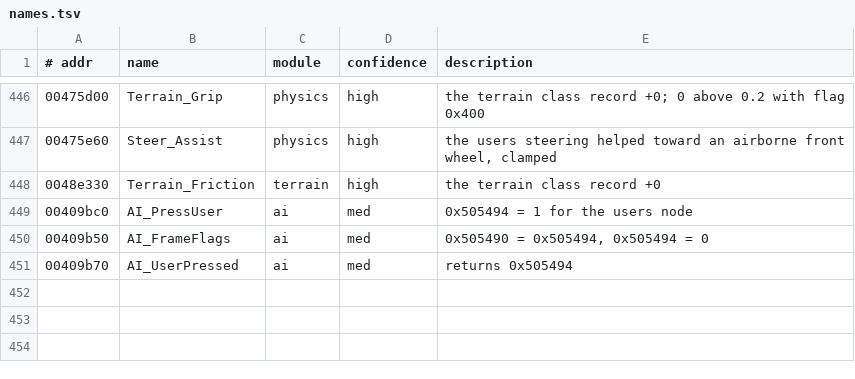
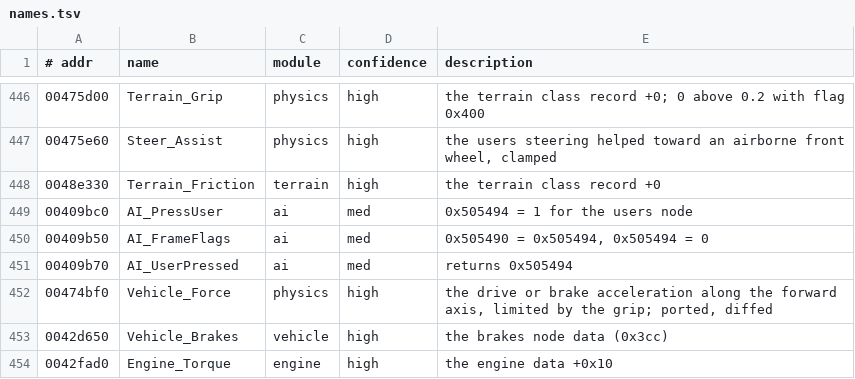
Before and after one commit to emdzej/openi76, a TSV file: tools/ghidra/names.tsv, drawn as a sheet; only a part is shown, gaps mark what is left out.

```diff
--- a/tools/ghidra/names.tsv
+++ b/tools/ghidra/names.tsv
@@ -451 +451,4 @@
 00409b70	AI_UserPressed	ai	med	returns 0x505494
+00474bf0	Vehicle_Force	physics	high	the drive or brake acceleration along the forward axis, limited by the grip; ported, diffed
+0042d650	Vehicle_Brakes	vehicle	high	the brakes node data (0x3cc)
+0042fad0	Engine_Torque	engine	high	the engine data +0x10
```
Also changed, not shown: 4 other files.
